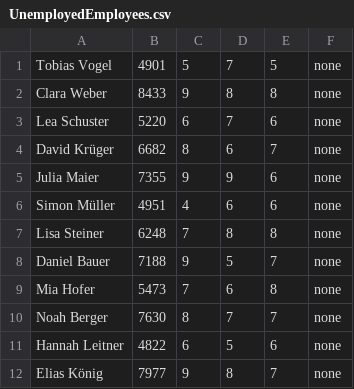
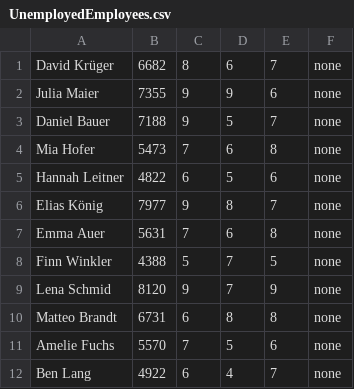
Before and after one commit to Pikmon-Nightvee/CompanyGame, a CSV file: StockmarketCompanyGame/DataCSV/EmployeeData/UnemployedEmployees.csv, drawn as a sheet; only a part is shown; the shorter side is filled out with more unchanged rows.

```diff
--- a/StockmarketCompanyGame/DataCSV/EmployeeData/UnemployedEmployees.csv
+++ b/StockmarketCompanyGame/DataCSV/EmployeeData/UnemployedEmployees.csv
@@ -1,11 +1,5 @@
-Tobias Vogel,4901,5,7,5,none
-Clara Weber,8433,9,8,8,none
-Lea Schuster,5220,6,7,6,none
 David Krüger,6682,8,6,7,none
 Julia Maier,7355,9,9,6,none
-Simon Müller,4951,4,6,6,none
-Lisa Steiner,6248,7,8,8,none
 Daniel Bauer,7188,9,5,7,none
 Mia Hofer,5473,7,6,8,none
-Noah Berger,7630,8,7,7,none
 Hannah Leitner,4822,6,5,6,none
```
Also changed, not shown: 8 other files.
